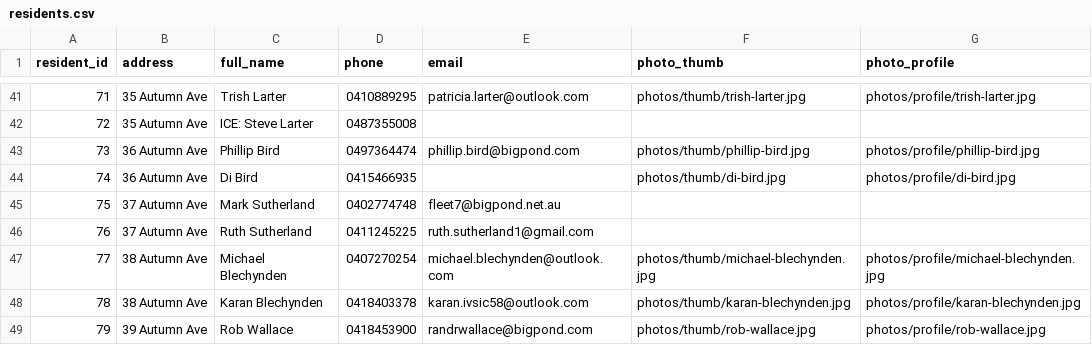
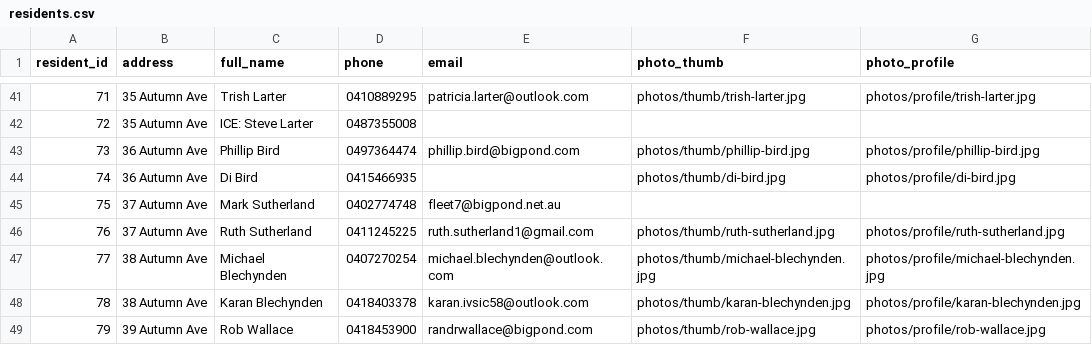
Before and after one commit to BrunoPons2/residents-directory, a CSV file: data/residents.csv, drawn as a sheet; only a part is shown, gaps mark what is left out; the diff names each change by its address in the sheet, - before the commit and + after, or states it on an @@ line.

Commit message:
Process resident photo batch PHOTO-20260708-192115

```diff
--- a/data/residents.csv
+++ b/data/residents.csv
-F46 (photo_thumb): (empty)
+F46 (photo_thumb): photos/thumb/ruth-sutherland.jpg
-G46 (photo_profile): (empty)
+G46 (photo_profile): photos/profile/ruth-sutherland.jpg
```
Also changed, not shown: 2 other files.
